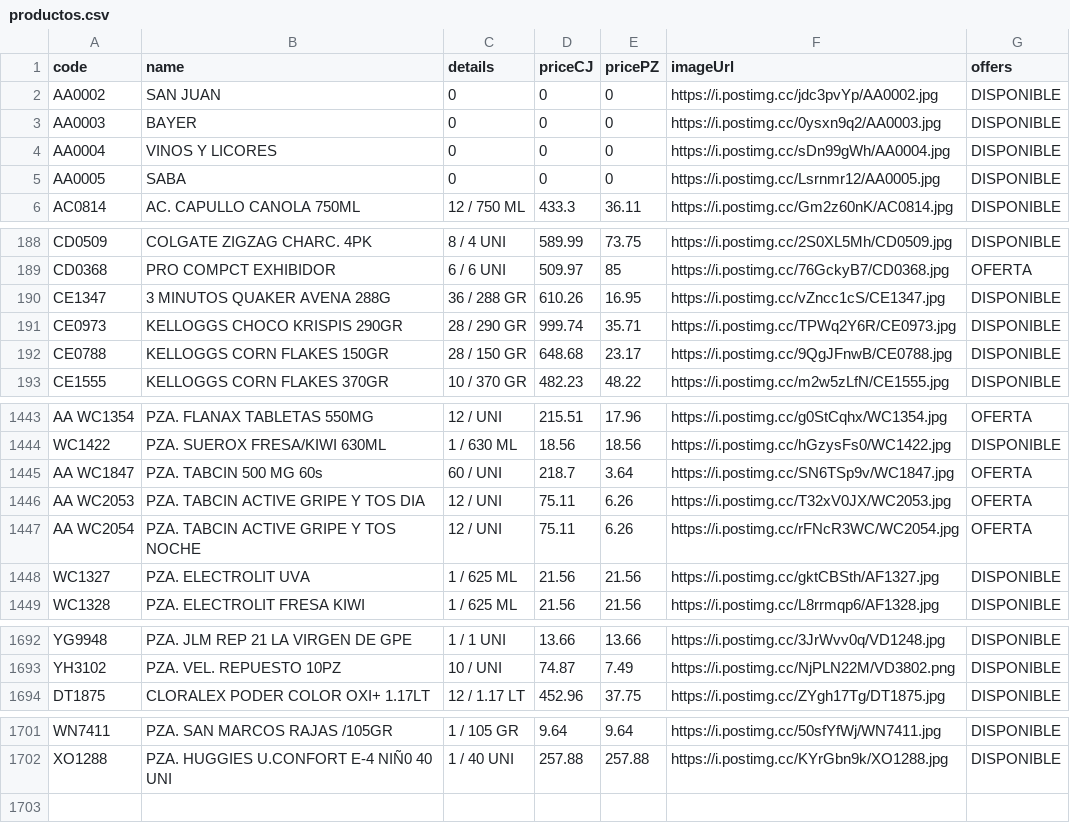
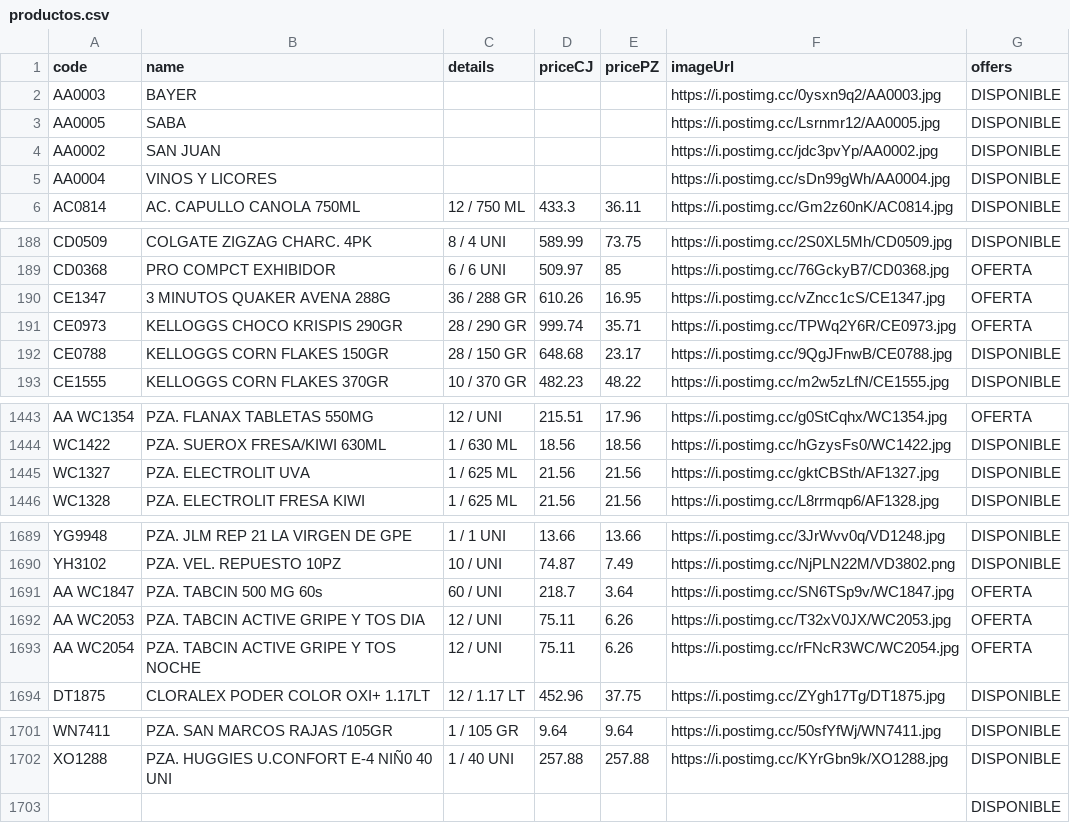
Before and after one commit to Mac-U/supermac-DB, a CSV file: productos.csv, drawn as a sheet; only a part is shown, gaps mark what is left out.

Commit message:
prueba de cambios ya actualizados

```diff
--- a/productos.csv
+++ b/productos.csv
@@ -1,6 +1,6 @@
 code,name,details,priceCJ,pricePZ,imageUrl,offers
-AA0002,SAN JUAN,0,0,0,https://i.postimg.cc/jdc3pvYp/AA0002.jpg,DISPONIBLE
-AA0003,BAYER,0,0,0,https://i.postimg.cc/0ysxn9q2/AA0003.jpg,DISPONIBLE
-AA0004,VINOS Y LICORES,0,0,0,https://i.postimg.cc/sDn99gWh/AA0004.jpg,DISPONIBLE
-AA0005,SABA,0,0,0,https://i.postimg.cc/Lsrnmr12/AA0005.jpg,DISPONIBLE
+AA0003,BAYER,,,,https://i.postimg.cc/0ysxn9q2/AA0003.jpg,DISPONIBLE
+AA0005,SABA,,,,https://i.postimg.cc/Lsrnmr12/AA0005.jpg,DISPONIBLE
+AA0002,SAN JUAN,,,,https://i.postimg.cc/jdc3pvYp/AA0002.jpg,DISPONIBLE
+AA0004,VINOS Y LICORES,,,,https://i.postimg.cc/sDn99gWh/AA0004.jpg,DISPONIBLE
 AC0814,AC. CAPULLO CANOLA 750ML,12 / 750 ML,433.3,36.11,https://i.postimg.cc/Gm2z60nK/AC0814.jpg,DISPONIBLE
@@ -189,4 +189,4 @@ CD0509,COLGATE ZIGZAG CHARC. 4PK,8 / 4 UNI,589.99,73.75,https://i.postimg.cc/2S0
 CD0368,PRO COMPCT EXHIBIDOR,6 / 6 UNI,509.97,85,https://i.postimg.cc/76GckyB7/CD0368.jpg,OFERTA
-CE1347,3 MINUTOS QUAKER AVENA 288G,36 / 288 GR,610.26,16.95,https://i.postimg.cc/vZncc1cS/CE1347.jpg,DISPONIBLE
-CE0973,KELLOGGS CHOCO KRISPIS 290GR,28 / 290 GR,999.74,35.71,https://i.postimg.cc/TPWq2Y6R/CE0973.jpg,DISPONIBLE
+CE1347,3 MINUTOS QUAKER AVENA 288G,36 / 288 GR,610.26,16.95,https://i.postimg.cc/vZncc1cS/CE1347.jpg,OFERTA
+CE0973,KELLOGGS CHOCO KRISPIS 290GR,28 / 290 GR,999.74,35.71,https://i.postimg.cc/TPWq2Y6R/CE0973.jpg,OFERTA
 CE0788,KELLOGGS CORN FLAKES 150GR,28 / 150 GR,648.68,23.17,https://i.postimg.cc/9QgJFnwB/CE0788.jpg,DISPONIBLE
@@ -1444,5 +1444,2 @@ AA WC1354,PZA. FLANAX TABLETAS 550MG,12 / UNI,215.51,17.96,https://i.postimg.cc/
 WC1422,PZA. SUEROX FRESA/KIWI 630ML,1 / 630 ML,18.56,18.56,https://i.postimg.cc/hGzysFs0/WC1422.jpg,DISPONIBLE
-AA WC1847,PZA. TABCIN 500 MG 60s,60 / UNI,218.7,3.64,https://i.postimg.cc/SN6TSp9v/WC1847.jpg,OFERTA
-AA WC2053,PZA. TABCIN ACTIVE GRIPE Y TOS DIA,12 / UNI,75.11,6.26,https://i.postimg.cc/T32xV0JX/WC2053.jpg,OFERTA
-AA WC2054,PZA. TABCIN ACTIVE GRIPE Y TOS NOCHE ,12 / UNI,75.11,6.26,https://i.postimg.cc/rFNcR3WC/WC2054.jpg,OFERTA
 WC1327,PZA. ELECTROLIT UVA,1 / 625 ML,21.56,21.56,https://i.postimg.cc/gktCBSth/AF1327.jpg,DISPONIBLE
@@ -1694,2 +1691,5 @@ YG9948,PZA. JLM REP 21 LA VIRGEN DE GPE,1 / 1 UNI,13.66,13.66,https://i.postimg.
 YH3102,PZA. VEL. REPUESTO 10PZ,10 / UNI,74.87,7.49,https://i.postimg.cc/NjPLN22M/VD3802.png,DISPONIBLE
+AA WC1847,PZA. TABCIN 500 MG 60s,60 / UNI,218.7,3.64,https://i.postimg.cc/SN6TSp9v/WC1847.jpg,OFERTA
+AA WC2053,PZA. TABCIN ACTIVE GRIPE Y TOS DIA,12 / UNI,75.11,6.26,https://i.postimg.cc/T32xV0JX/WC2053.jpg,OFERTA
+AA WC2054,PZA. TABCIN ACTIVE GRIPE Y TOS NOCHE ,12 / UNI,75.11,6.26,https://i.postimg.cc/rFNcR3WC/WC2054.jpg,OFERTA
 DT1875,CLORALEX PODER COLOR OXI+ 1.17LT,12 / 1.17 LT,452.96,37.75,https://i.postimg.cc/ZYgh17Tg/DT1875.jpg,DISPONIBLE
@@ -1703 +1703,2 @@ WN7411,PZA. SAN MARCOS RAJAS /105GR,1 / 105 GR,9.64,9.64,https://i.postimg.cc/50
 XO1288,PZA. HUGGIES U.CONFORT E-4 NIÑ0 40 UNI,1 / 40 UNI,257.88,257.88,https://i.postimg.cc/KYrGbn9k/XO1288.jpg,DISPONIBLE
+,,,,,,DISPONIBLE
```
